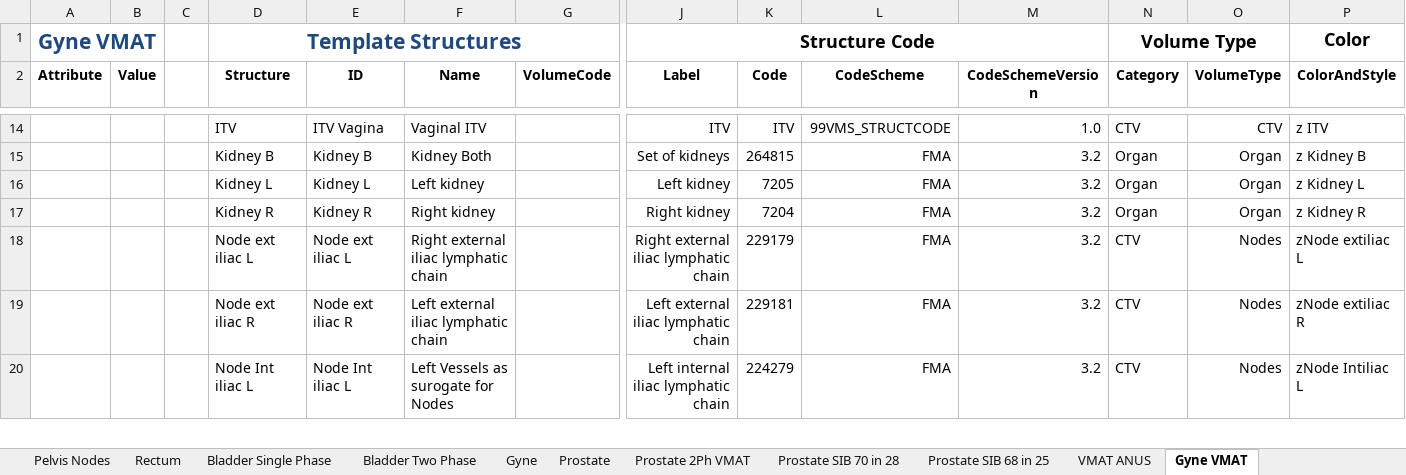
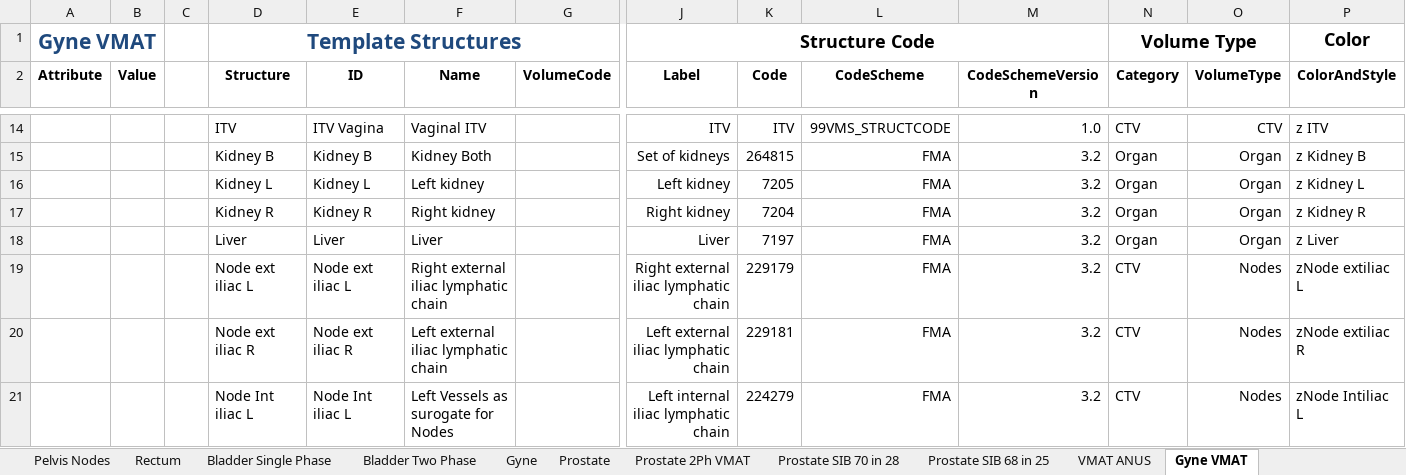
Before and after one commit to GregSal/Template-Management, an Excel workbook: External Beam Templates/Structure Templates/Template Spreadsheets/Pelvis Templates.xlsx, sheet Gyne VMAT, drawn as a sheet; only a part is shown, gaps mark what is left out; values as stored, in another font and other column widths than the file's, no borders; table styles not drawn; rows hold the shown columns only; the diff names each change by its address in the sheet, - before the commit and + after, or states it on an @@ line.

```diff
--- a/External Beam Templates/Structure Templates/Template Spreadsheets/Pelvis Templates.xlsx (sheet Gyne VMAT)
+++ b/External Beam Templates/Structure Templates/Template Spreadsheets/Pelvis Templates.xlsx (sheet Gyne VMAT)
+row 18:  |  |  | Liver | Liver | Liver |  | Liver | 7197 | FMA | 3.2 | Organ | Organ | z Liver
```
Also changed, not shown: sheet VMAT ANUS, formulas that keep their value, External Beam Templates/Structure Templates/Template Spreadsheets/Clinical Trial Structure Templates.xlsx, External Beam Templates/Structure Templates/Template Spreadsheets/Template List.xlsx, 6 other files.
